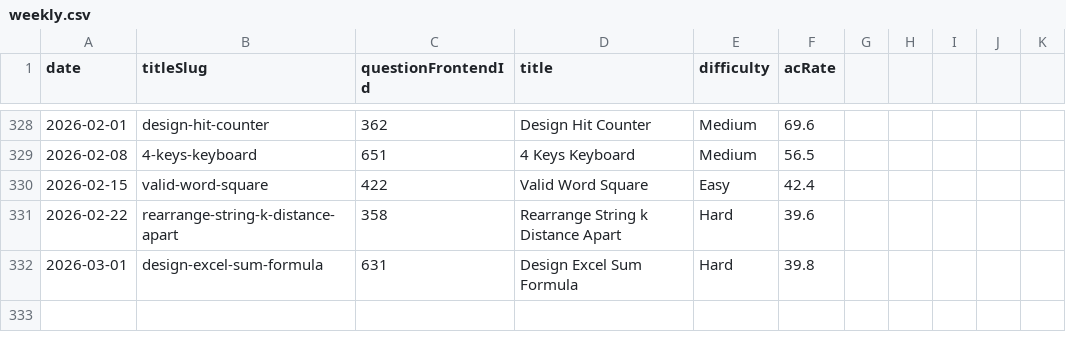
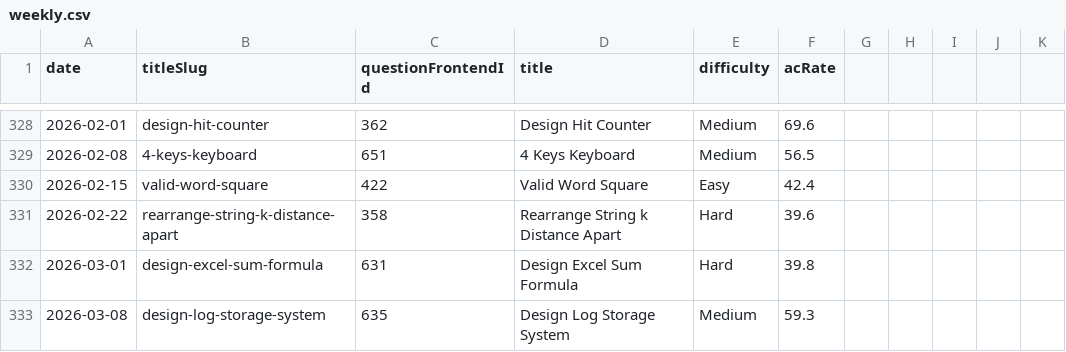
Before and after one commit to joric/oneliners, a CSV file: analytics/weekly.csv, drawn as a sheet; only a part is shown, gaps mark what is left out.

```diff
--- a/analytics/weekly.csv
+++ b/analytics/weekly.csv
@@ -332 +332,2 @@ date,titleSlug,questionFrontendId,title,difficulty,acRate
 2026-03-01,design-excel-sum-formula,631,Design Excel Sum Formula,Hard,39.8
+2026-03-08,design-log-storage-system,635,Design Log Storage System,Medium,59.3
```
Also changed, not shown: analytics/daily.csv.
